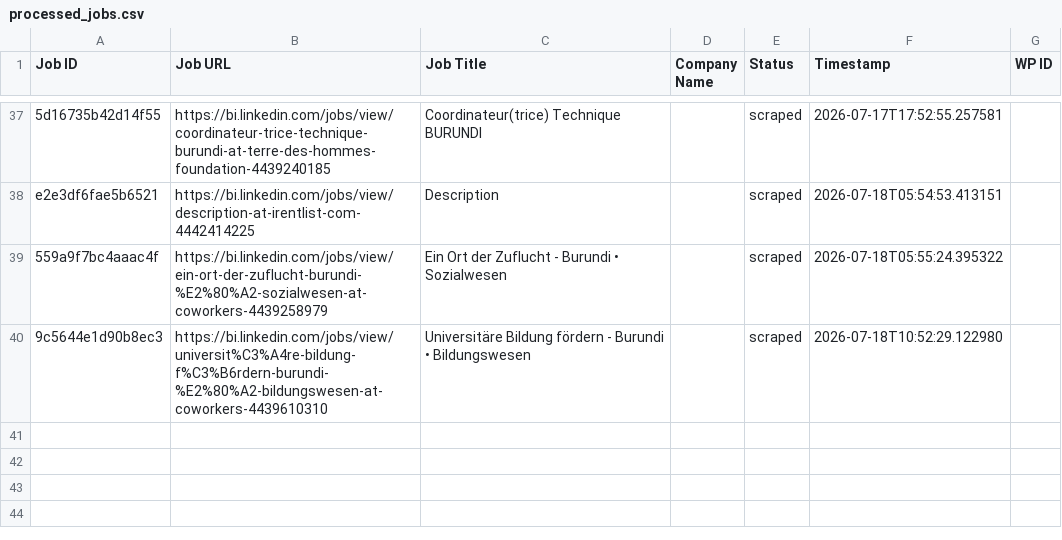
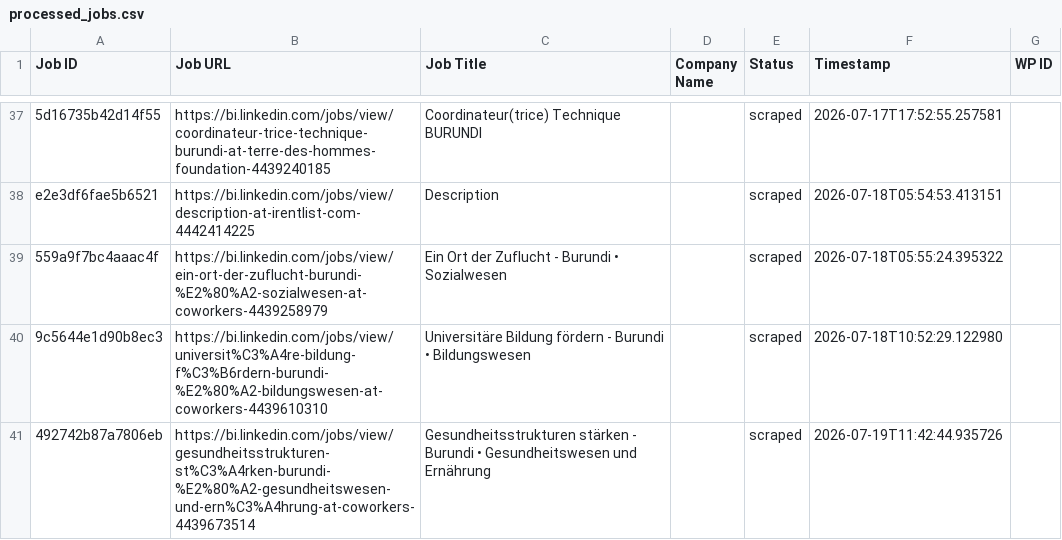
Before and after one commit to innovationinc2000/bi, a CSV file: processed_jobs.csv, drawn as a sheet; only a part is shown, gaps mark what is left out; the diff names each change by its address in the sheet, - before the commit and + after, or states it on an @@ line.

```diff
--- a/processed_jobs.csv
+++ b/processed_jobs.csv
+row 41: 492742b87a7806eb | https://bi.linkedin.com/jobs/view/gesundheitsstrukturen-st%C3%A4rken-burundi-%E2%80%A2-gesundheitswesen-und-ern%C3%A4hrung-at-coworkers-4439673514 | Gesundheitsstrukturen stärken - Burundi • Gesundheitswesen und Ernährung |  | scraped | 2026-07-19T11:42:44.935726
```
